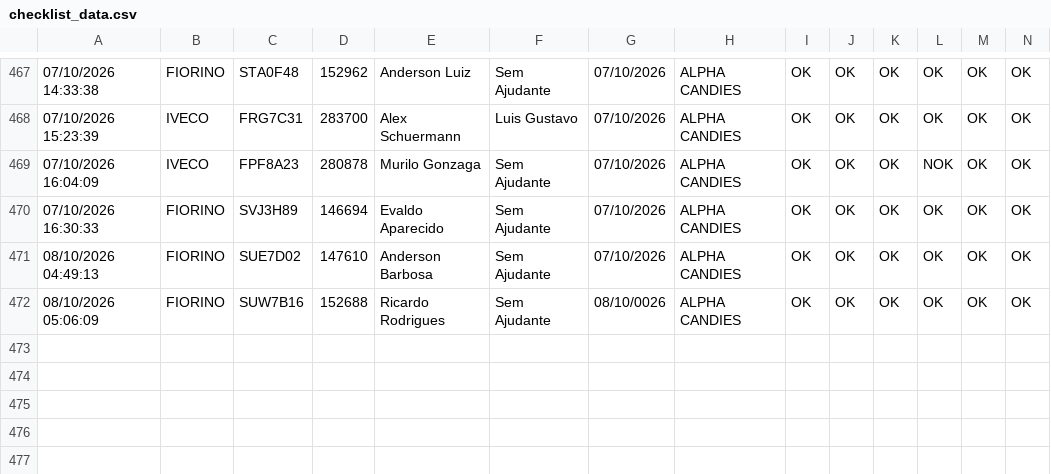
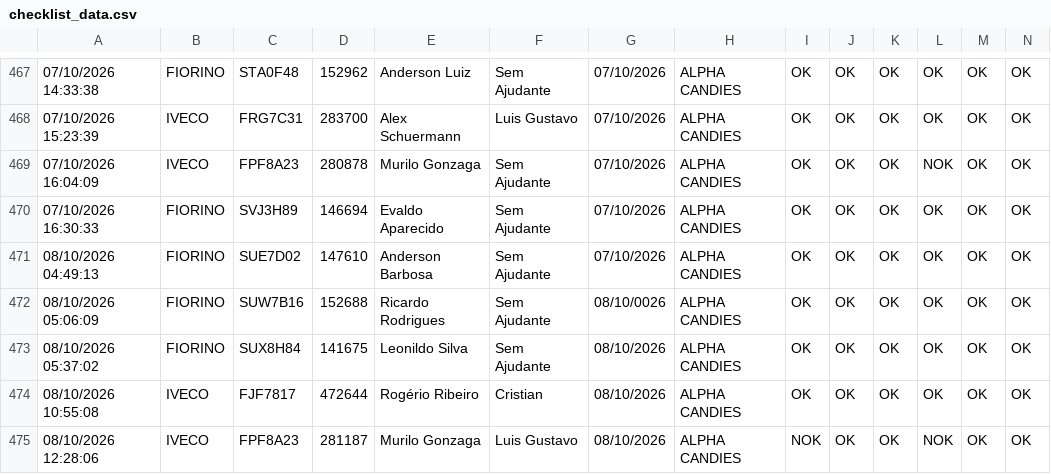
Before and after one commit to rot-alpha/carverify, a CSV file: src/data/checklist_data.csv, drawn as a sheet; only a part is shown, gaps mark what is left out; rows hold the shown columns only; the diff names each change by its address in the sheet, - before the commit and + after, or states it on an @@ line.

```diff
--- a/src/data/checklist_data.csv
+++ b/src/data/checklist_data.csv
+row 473: 08/10/2026 05:37:02 | FIORINO | SUX8H84 | 141675 | Leonildo Silva | Sem Ajudante | 08/10/2026 | ALPHA CANDIES | OK | OK | OK | OK | OK | OK
+row 474: 08/10/2026 10:55:08 | IVECO | FJF7817 | 472644 | Rogério Ribeiro | Cristian | 08/10/2026 | ALPHA CANDIES | OK | OK | OK | OK | OK | OK
+row 475: 08/10/2026 12:28:06 | IVECO | FPF8A23 | 281187 | Murilo Gonzaga | Luis Gustavo | 08/10/2026 | ALPHA CANDIES | NOK | OK | OK | NOK | OK | OK
```
